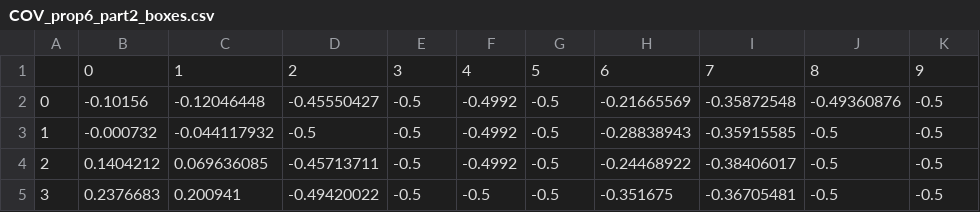
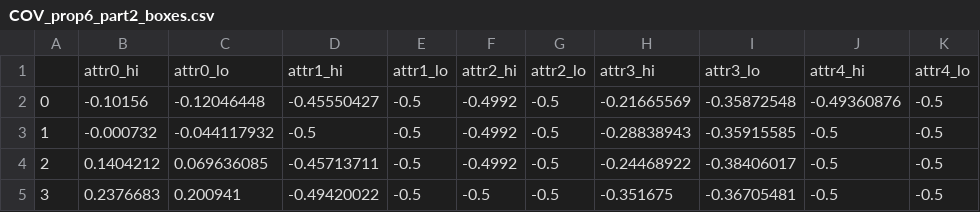
Before and after one commit to safednn-nasa/prophecy_DNN, a CSV file: COV_prop6_part2_boxes.csv, drawn as a sheet; only a part is shown; removed rows and columns are numbered as before the commit, all else as after; the diff names each change by its address in the sheet, - before the commit and + after, or states it on an @@ line.

Commit message:
Update COV_prop6_part2_boxes.csv

```diff
--- a/COV_prop6_part2_boxes.csv
+++ b/COV_prop6_part2_boxes.csv
-row 1:  | 0 | 1 | 2 | 3 | 4 | 5 | 6 | 7 | 8 | 9
+row 1:  | attr0_hi | attr0_lo | attr1_hi | attr1_lo | attr2_hi | attr2_lo | attr3_hi | attr3_lo | attr4_hi | attr4_lo
```
